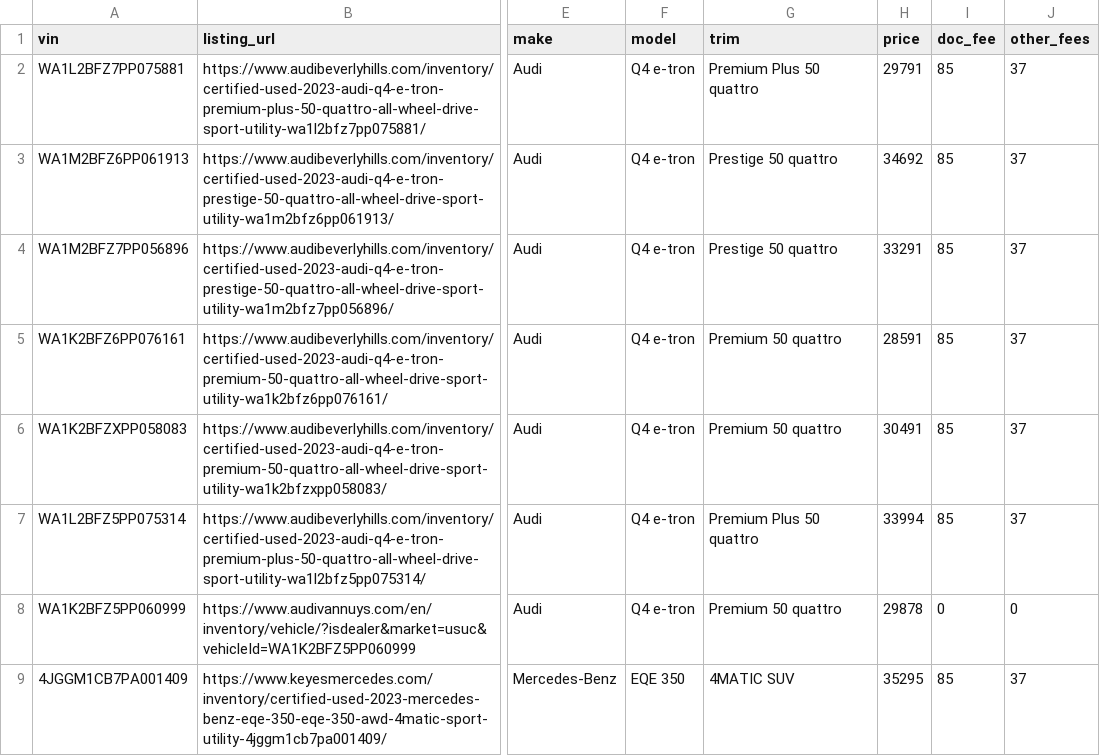
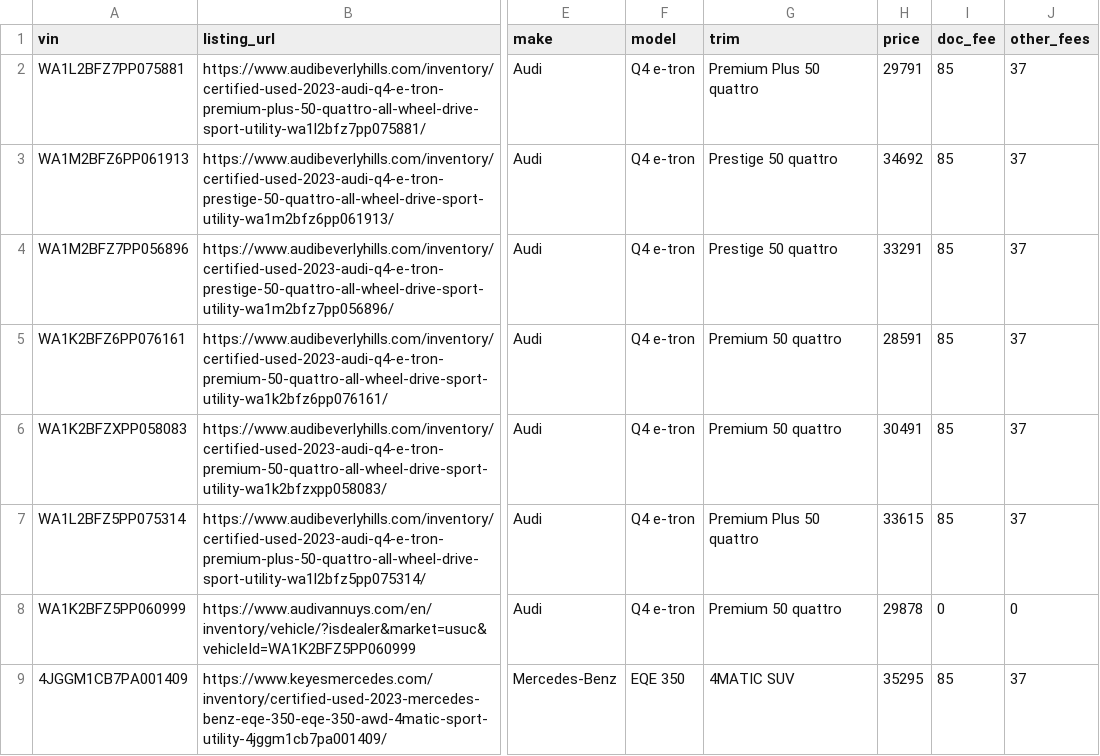
Before and after one commit to jhpdrbl/Car-finder-Ross, a CSV file: data/manual_listings.csv, drawn as a sheet; only a part is shown, gaps mark what is left out; the diff names each change by its address in the sheet, - before the commit and + after, or states it on an @@ line.

```diff
--- a/data/manual_listings.csv
+++ b/data/manual_listings.csv
-H7 (price): 33994
+H7 (price): 33615
```
Also changed, not shown: data/coverage.csv, data/dealers.csv, 4 other files.
